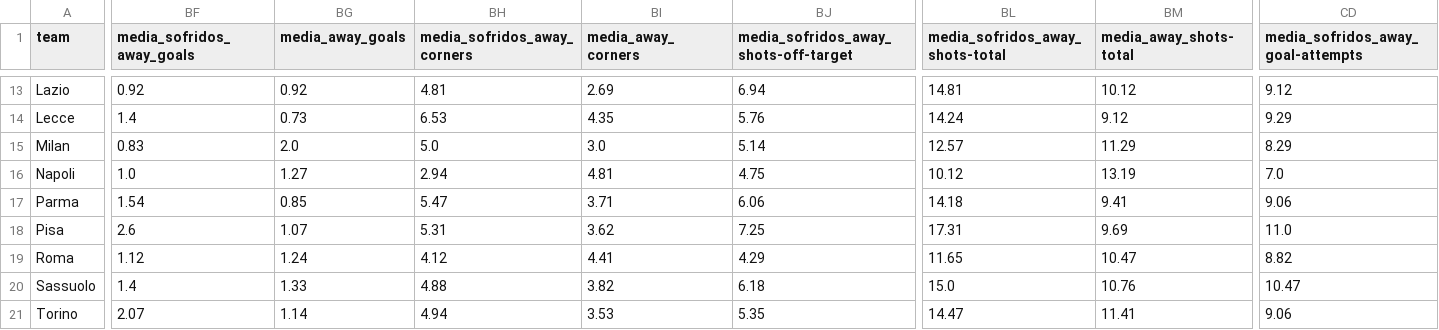
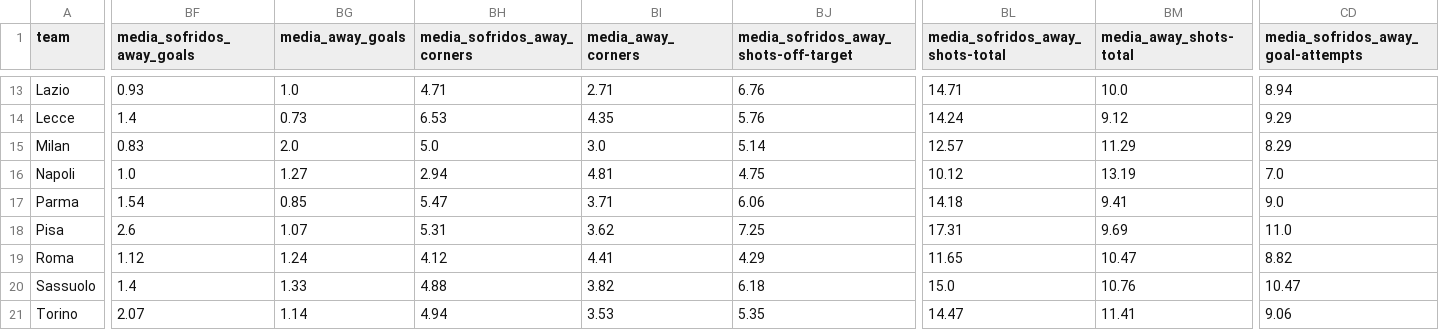
Before and after one commit to bet2all/bet2all, a CSV file: data/season_2025/stats_teams_2025/media_times_Italy_Serie_A_2025-2026.csv, drawn as a sheet; only a part is shown, gaps mark what is left out; the diff covers the shown part only; the diff names each change by its address in the sheet, - before the commit and + after, or states it on an @@ line.

Commit message:
Atualizando data/season_2025/stats_teams_2025/media_times_Italy_Serie_A_2025-2026.csv via script

```diff
--- a/data/season_2025/stats_teams_2025/media_times_Italy_Serie_A_2025-2026.csv
+++ b/data/season_2025/stats_teams_2025/media_times_Italy_Serie_A_2025-2026.csv
-BF13 (media_sofridos_away_goals): 0.92
+BF13 (media_sofridos_away_goals): 0.93
-BG13 (media_away_goals): 0.92
+BG13 (media_away_goals): 1.0
-BH13 (media_sofridos_away_corners): 4.81
+BH13 (media_sofridos_away_corners): 4.71
-BI13 (media_away_corners): 2.69
+BI13 (media_away_corners): 2.71
-BJ13: 6.94
+BJ13: 6.76
-BL13 (media_sofridos_away_shots-total): 14.81
+BL13 (media_sofridos_away_shots-total): 14.71
-BM13 (media_away_shots-total): 10.12
+BM13 (media_away_shots-total): 10.0
-CD13: 9.12
+CD13: 8.94
-CD17: 9.06
+CD17: 9.0
```
Also changed, not shown: 127 edited cells elsewhere in this file.
